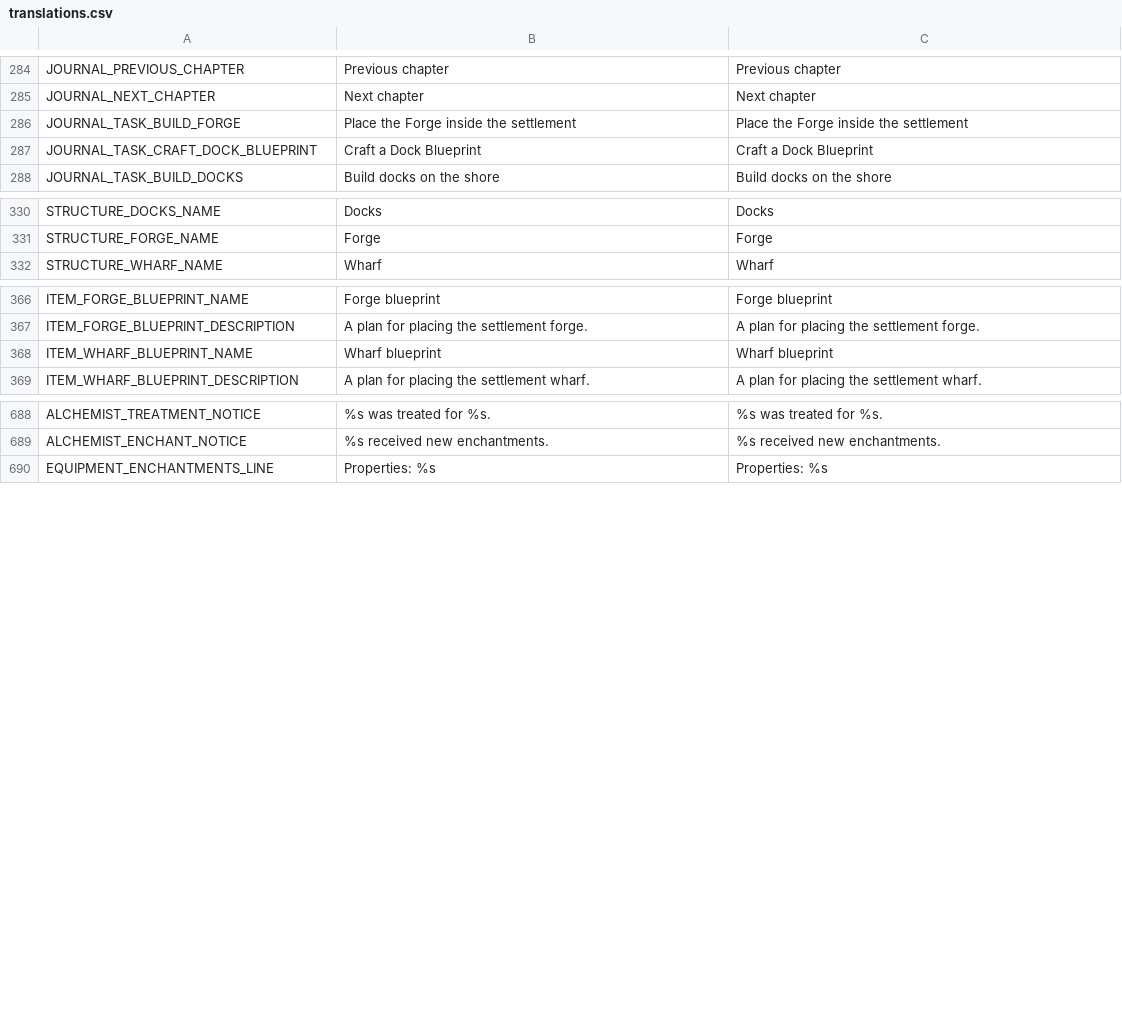
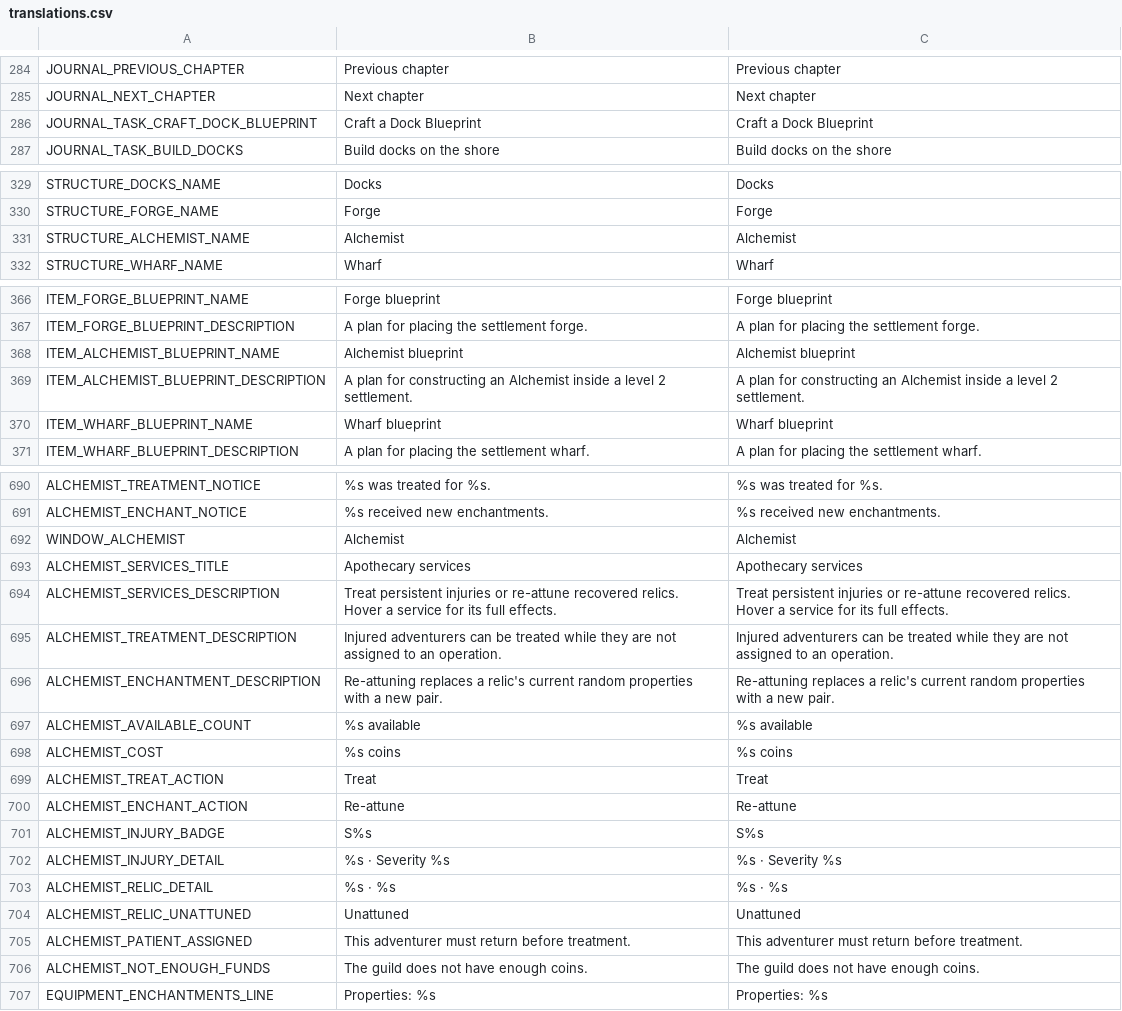
Before and after one commit to torbenvanassche/hexes_and_alchemy, a CSV file: translations/translations.csv, drawn as a sheet; only a part is shown, gaps mark what is left out; removed rows and columns are numbered as before the commit, all else as after; the diff covers the shown part only; the diff names each change by its address in the sheet, - before the commit and + after, or states it on an @@ line.

Commit message:
alchemist ui, placeable structure, consolidated guild hall, merged journal entries

```diff
--- a/translations/translations.csv
+++ b/translations/translations.csv
-row 286: JOURNAL_TASK_BUILD_FORGE | Place the Forge inside the settlement | Place the Forge inside the settlement
+row 331: STRUCTURE_ALCHEMIST_NAME | Alchemist | Alchemist
+row 368: ITEM_ALCHEMIST_BLUEPRINT_NAME | Alchemist blueprint | Alchemist blueprint
+row 369: ITEM_ALCHEMIST_BLUEPRINT_DESCRIPTION | A plan for constructing an Alchemist inside a level 2 settlement. | A plan for constructing an Alchemist inside a level 2 settlement.
+row 692: WINDOW_ALCHEMIST | Alchemist | Alchemist
+row 693: ALCHEMIST_SERVICES_TITLE | Apothecary services | Apothecary services
+row 694: ALCHEMIST_SERVICES_DESCRIPTION | Treat persistent injuries or re-attune recovered relics. Hover a service for its full effects. | Treat persistent injuries or re-attune recovered relics. Hover a service for its full effects.
+row 695: ALCHEMIST_TREATMENT_DESCRIPTION | Injured adventurers can be treated while they are not assigned to an operation. | Injured adventurers can be treated while they are not assigned to an operation.
+row 696: ALCHEMIST_ENCHANTMENT_DESCRIPTION | Re-attuning replaces a relic's current random properties with a new pair. | Re-attuning replaces a relic's current random properties with a new pair.
+row 697: ALCHEMIST_AVAILABLE_COUNT | %s available | %s available
+row 698: ALCHEMIST_COST | %s coins | %s coins
+row 699: ALCHEMIST_TREAT_ACTION | Treat | Treat
+row 700: ALCHEMIST_ENCHANT_ACTION | Re-attune | Re-attune
+row 701: ALCHEMIST_INJURY_BADGE | S%s | S%s
+row 702: ALCHEMIST_INJURY_DETAIL | %s · Severity %s | %s · Severity %s
+row 703: ALCHEMIST_RELIC_DETAIL | %s · %s | %s · %s
+row 704: ALCHEMIST_RELIC_UNATTUNED | Unattuned | Unattuned
+row 705: ALCHEMIST_PATIENT_ASSIGNED | This adventurer must return before treatment. | This adventurer must return before treatment.
+row 706: ALCHEMIST_NOT_ENOUGH_FUNDS | The guild does not have enough coins. | The guild does not have enough coins.
```
Also changed, not shown: 6 edited cells elsewhere in this file, 30 other files.
